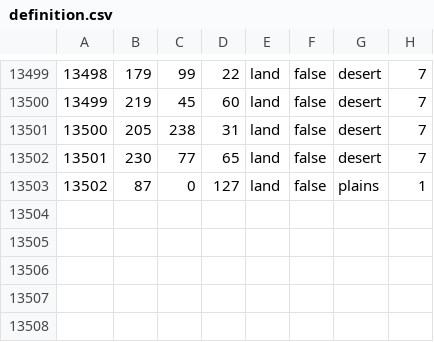
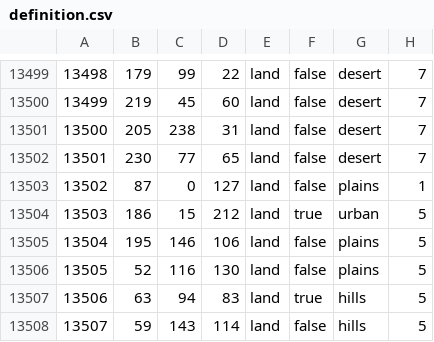
Before and after one commit to Heritier-Du-Roi-Team/heritierduroi, a CSV file: map/definition.csv, drawn as a sheet; only a part is shown, gaps mark what is left out; the diff names each change by its address in the sheet, - before the commit and + after, or states it on an @@ line.

```diff
--- a/map/definition.csv
+++ b/map/definition.csv
+row 13504: 13503 | 186 | 15 | 212 | land | true | urban | 5
+row 13505: 13504 | 195 | 146 | 106 | land | false | plains | 5
+row 13506: 13505 | 52 | 116 | 130 | land | false | plains | 5
+row 13507: 13506 | 63 | 94 | 83 | land | true | hills | 5
+row 13508: 13507 | 59 | 143 | 114 | land | false | hills | 5
```
Also changed, not shown: 11 other files.
